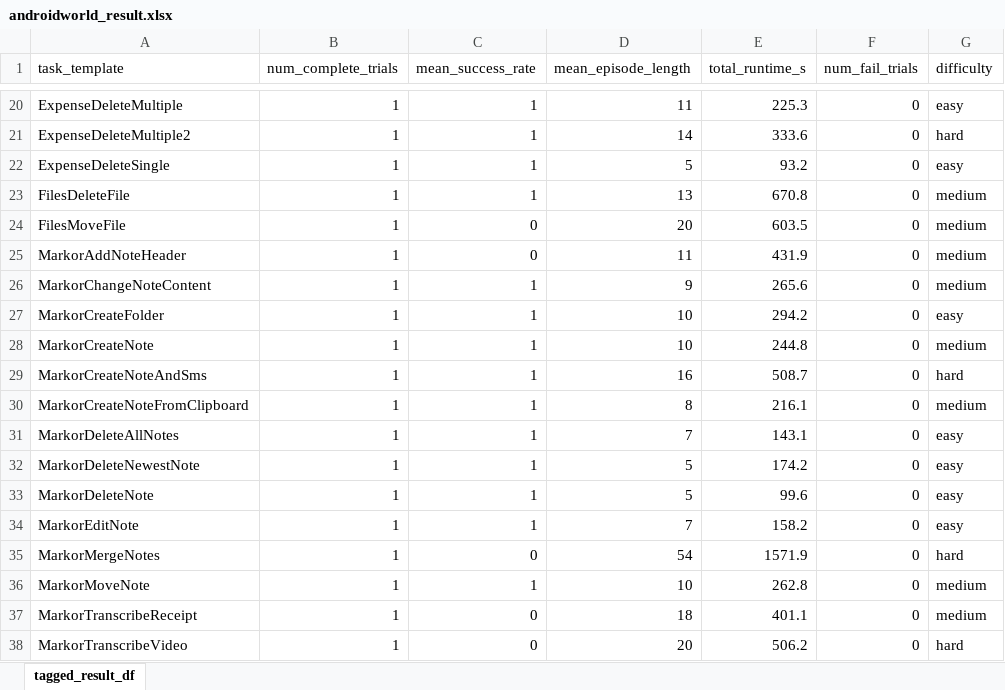
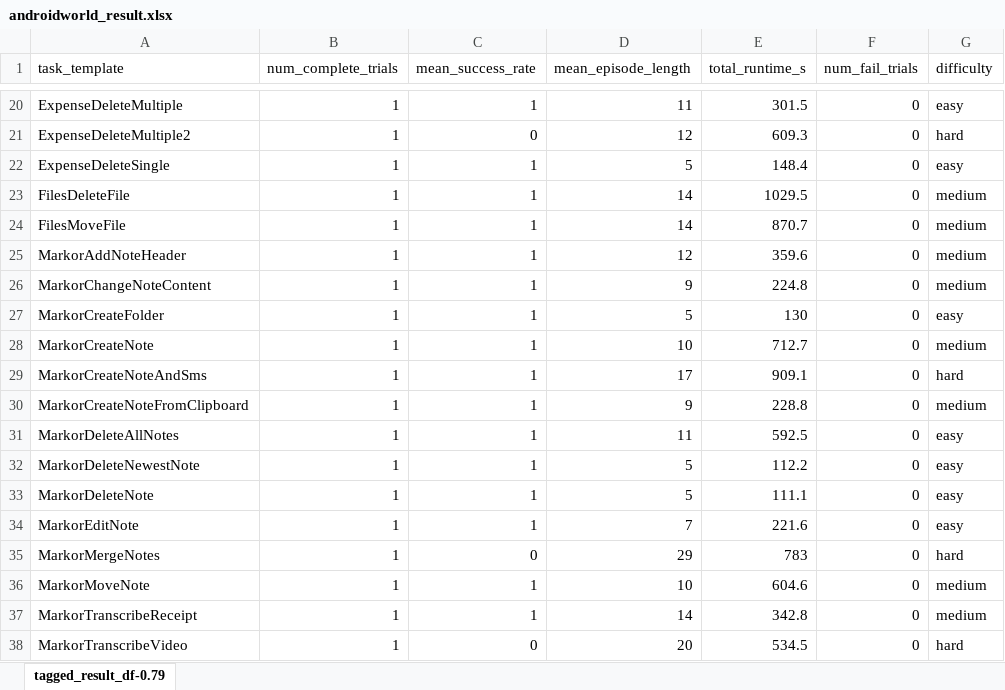
Before and after one commit to LX-GUIAgent/LX-GUIAgent, an Excel workbook: androidworld_eval_result/androidworld_result.xlsx, sheet tagged_result_df-0.79, drawn as a sheet; only a part is shown, gaps mark what is left out; values as stored, in another font and other column widths than the file's, no borders; the diff covers the shown part only; the diff names each change by its address in the sheet, - before the commit and + after, or states it on an @@ line.

Commit message:
update readme and results

```diff
--- a/androidworld_eval_result/androidworld_result.xlsx (sheet tagged_result_df-0.79)
+++ b/androidworld_eval_result/androidworld_result.xlsx (sheet tagged_result_df-0.79)
-sheet tab: tagged_result_df
+sheet tab: tagged_result_df-0.79
-E20 (total_runtime_s): 225.3
+E20 (total_runtime_s): 301.5
-C21 (mean_success_rate): 1
+C21 (mean_success_rate): 0
-D21 (mean_episode_length): 14
+D21 (mean_episode_length): 12
-E21 (total_runtime_s): 333.6
+E21 (total_runtime_s): 609.3
-E22 (total_runtime_s): 93.2
+E22 (total_runtime_s): 148.4
-D23 (mean_episode_length): 13
+D23 (mean_episode_length): 14
-E23 (total_runtime_s): 670.8
+E23 (total_runtime_s): 1029.5
-C24:C25 (mean_success_rate): 0
+C24:C25 (mean_success_rate): 1
-D24 (mean_episode_length): 20
+D24 (mean_episode_length): 14
-E24 (total_runtime_s): 603.5
+E24 (total_runtime_s): 870.7
-D25 (mean_episode_length): 11
+D25 (mean_episode_length): 12
-E25 (total_runtime_s): 431.9
+E25 (total_runtime_s): 359.6
-E26 (total_runtime_s): 265.6
+E26 (total_runtime_s): 224.8
-D27 (mean_episode_length): 10
+D27 (mean_episode_length): 5
-E27 (total_runtime_s): 294.2
+E27 (total_runtime_s): 130
-E28 (total_runtime_s): 244.8
+E28 (total_runtime_s): 712.7
-D29 (mean_episode_length): 16
+D29 (mean_episode_length): 17
-E29 (total_runtime_s): 508.7
+E29 (total_runtime_s): 909.1
-D30 (mean_episode_length): 8
+D30 (mean_episode_length): 9
-E30 (total_runtime_s): 216.1
+E30 (total_runtime_s): 228.8
-D31 (mean_episode_length): 7
+D31 (mean_episode_length): 11
-E31 (total_runtime_s): 143.1
+E31 (total_runtime_s): 592.5
-E32 (total_runtime_s): 174.2
+E32 (total_runtime_s): 112.2
-E33 (total_runtime_s): 99.6
+E33 (total_runtime_s): 111.1
-E34 (total_runtime_s): 158.2
+E34 (total_runtime_s): 221.6
-D35 (mean_episode_length): 54
+D35 (mean_episode_length): 29
-E35 (total_runtime_s): 1571.9
+E35 (total_runtime_s): 783
-E36 (total_runtime_s): 262.8
+E36 (total_runtime_s): 604.6
-C37 (mean_success_rate): 0
+C37 (mean_success_rate): 1
-D37 (mean_episode_length): 18
+D37 (mean_episode_length): 14
-E37 (total_runtime_s): 401.1
+E37 (total_runtime_s): 342.8
-E38 (total_runtime_s): 506.2
+E38 (total_runtime_s): 534.5
```
Also changed, not shown: 161 edited cells elsewhere in this sheet, formulas that keep their value, 3 other files.
